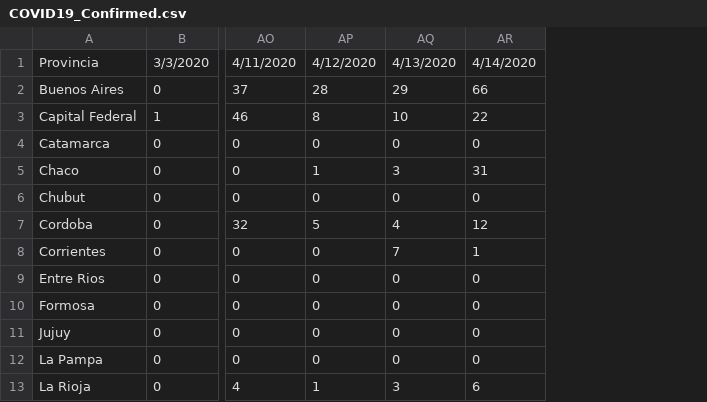
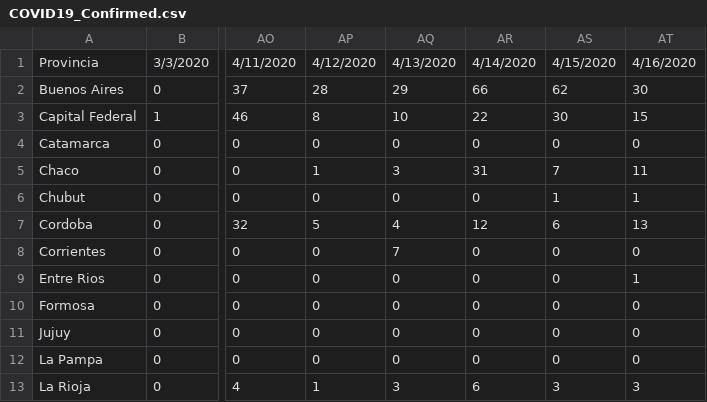
Before and after one commit to Comunidad-Programadores-contra-Covid-19/data-analysis, a CSV file: data/Data_CSV/COVID19_Confirmed.csv, drawn as a sheet; only a part is shown, gaps mark what is left out; the diff names each change by its address in the sheet, - before the commit and + after, or states it on an @@ line.

```diff
--- a/data/Data_CSV/COVID19_Confirmed.csv
+++ b/data/Data_CSV/COVID19_Confirmed.csv
+column AS, rows 1-13: 4/15/2020 | 62 | 30 | 0 | 7 | 1 | 6 | 0 | 0 | 0 | 0 | 0 | 3
+column AT, rows 1-13: 4/16/2020 | 30 | 15 | 0 | 11 | 1 | 13 | 0 | 1 | 0 | 0 | 0 | 3
-AR8: 1
+AR8: 0
```
Also changed, not shown: data/Data_CSV/COVID19_Deaths.csv, data/Data_CSV/COVID19_Evolution_Confirmed.csv, 7 other files.
